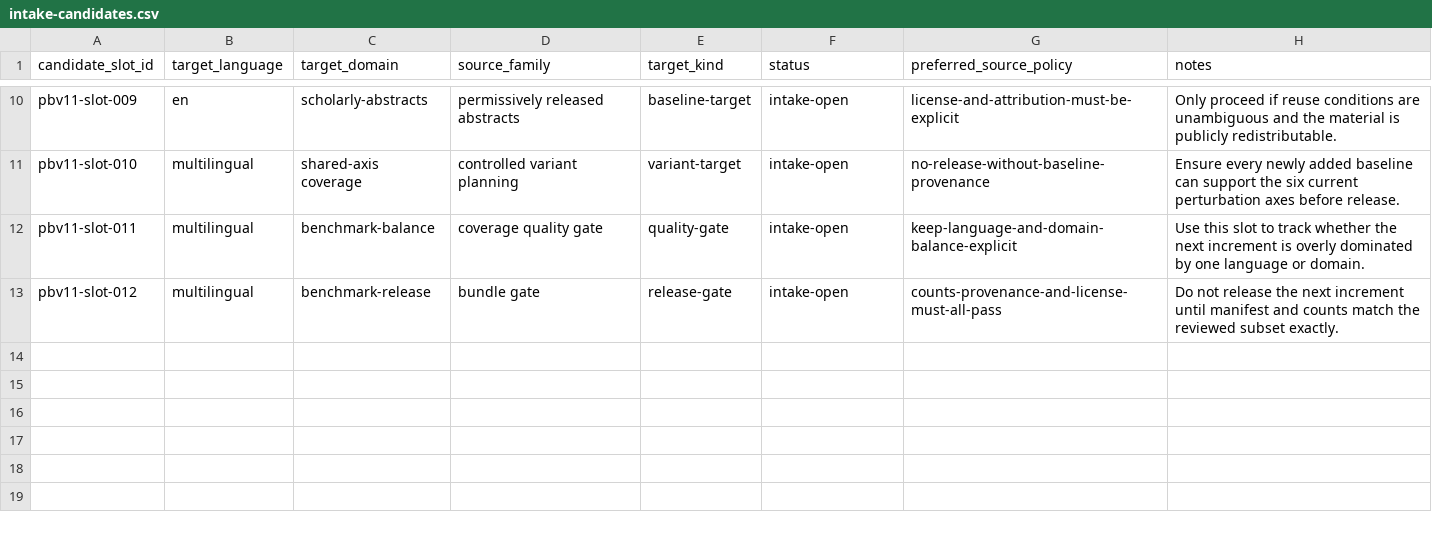
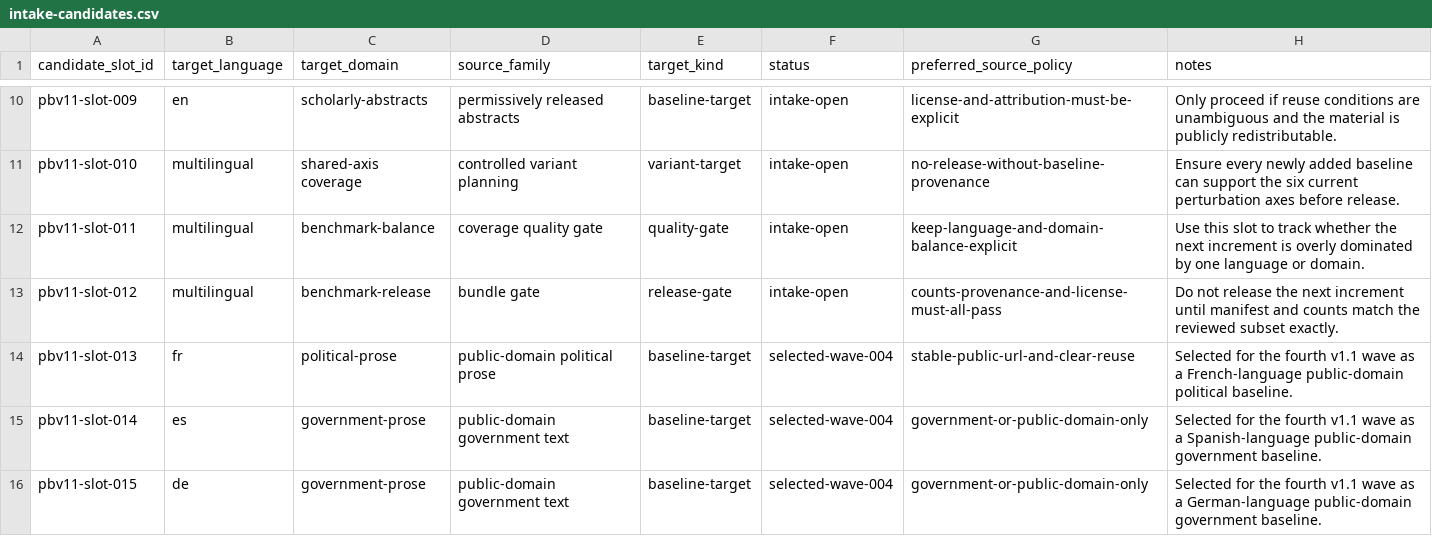
Before and after one commit to TakoVHS/CogniPrint, a CSV file: datasets/public-benchmark-v1.1/metadata/intake-candidates.csv, drawn as a sheet; only a part is shown, gaps mark what is left out.

Commit message:
bench:

```diff
--- a/datasets/public-benchmark-v1.1/metadata/intake-candidates.csv
+++ b/datasets/public-benchmark-v1.1/metadata/intake-candidates.csv
@@ -13 +13,4 @@ pbv11-slot-011,multilingual,benchmark-balance,coverage quality gate,quality-gate
 pbv11-slot-012,multilingual,benchmark-release,bundle gate,release-gate,intake-open,counts-provenance-and-license-must-all-pass,Do not release the next increment until manifest and counts match the reviewed subset exactly.
+pbv11-slot-013,fr,political-prose,public-domain political prose,baseline-target,selected-wave-004,stable-public-url-and-clear-reuse,Selected for the fourth v1.1 wave as a French-language public-domain political baseline.
+pbv11-slot-014,es,government-prose,public-domain government text,baseline-target,selected-wave-004,government-or-public-domain-only,Selected for the fourth v1.1 wave as a Spanish-language public-domain government baseline.
+pbv11-slot-015,de,government-prose,public-domain government text,baseline-target,selected-wave-004,government-or-public-domain-only,Selected for the fourth v1.1 wave as a German-language public-domain government baseline.
```
Also changed, not shown: evidence/statistical-validation-v1/benchmark-axis-summary.csv, evidence/statistical-validation-v1/benchmark-campaign-bridge.csv, 45 other files.
